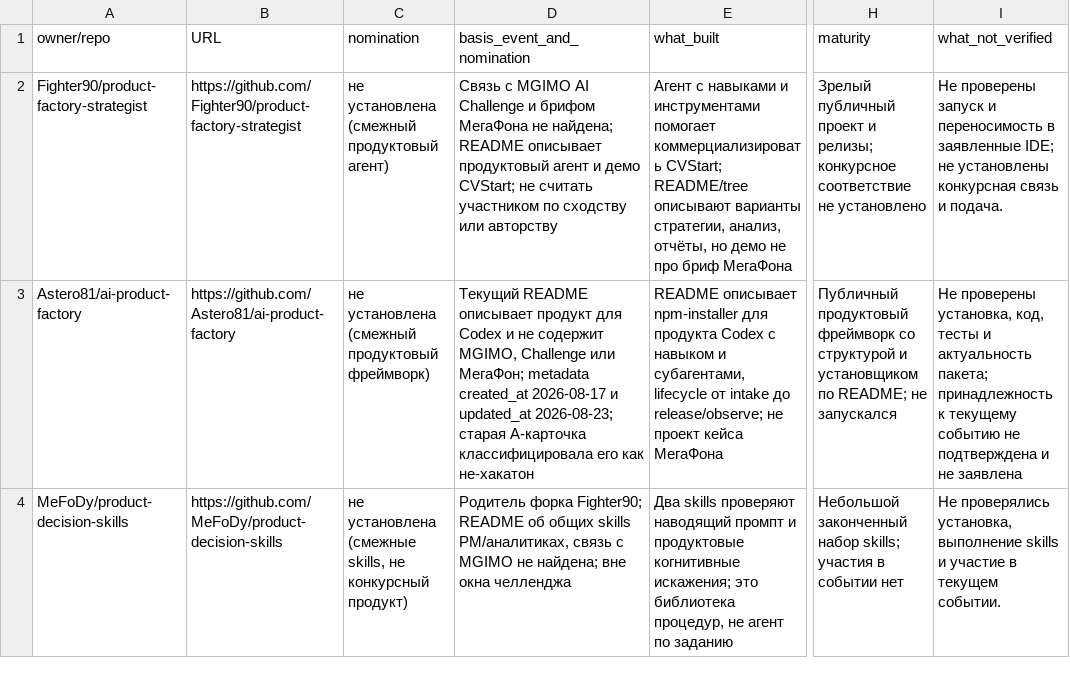
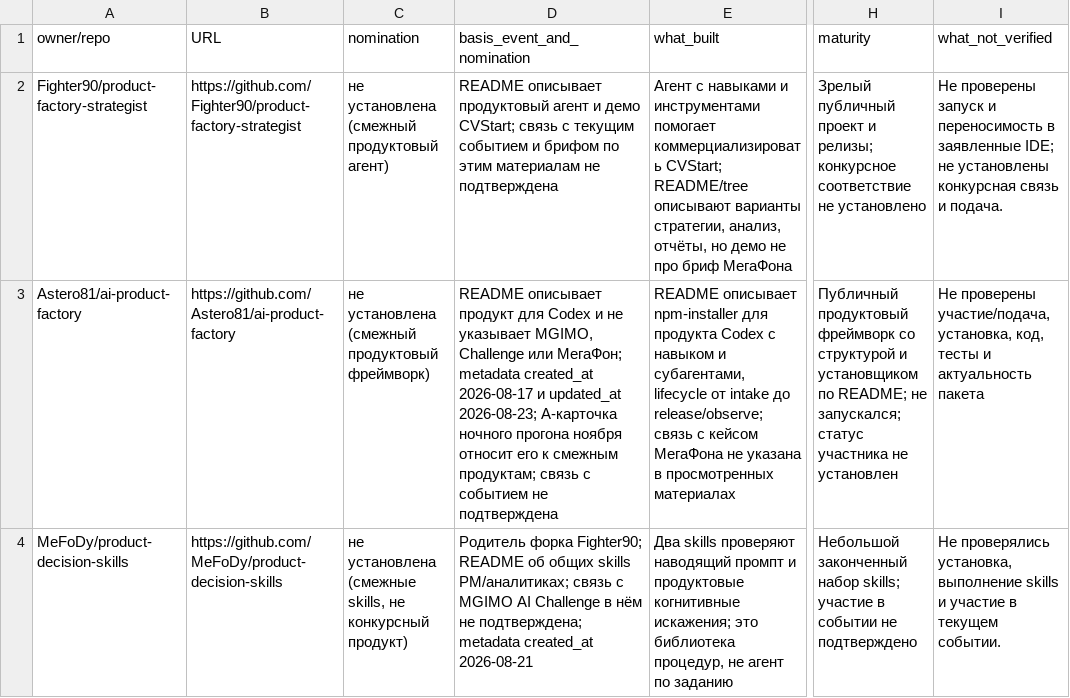
Before and after one commit to Shalioner/mgimo-hackathon, a TSV file: docs/research/mgimo-2026-11-15/agents/repos.tsv, drawn as a sheet; only a part is shown, gaps mark what is left out; the diff covers the shown part only; the diff names each change by its address in the sheet, - before the commit and + after, or states it on an @@ line.

Commit message:
docs: soften unconfirmed MGIMO participation claims

```diff
--- a/docs/research/mgimo-2026-11-15/agents/repos.tsv
+++ b/docs/research/mgimo-2026-11-15/agents/repos.tsv
-D2: Связь с MGIMO AI Challenge и брифом МегаФона не найдена; README описывает продуктовый агент и демо CVStart; не считать участником по сходству или авторству
+D2: README описывает продуктовый агент и демо CVStart; связь с текущим событием и брифом по этим материалам не подтверждена
-D3: Текущий README описывает продукт для Codex и не содержит MGIMO, Challenge или МегаФон; metadata created_at 2026-08-17 и updated_at 2026-08-23; старая A-карточка классифицировала его как не-хакатон
+D3: README описывает продукт для Codex и не указывает MGIMO, Challenge или МегаФон; metadata created_at 2026-08-17 и updated_at 2026-08-23; A-карточка ночного прогона ноября относит его к смежным продуктам; связь с событием не подтверждена
-E3: …до release/observe; не проект кейса МегаФона
+E3: …до release/observe; связь с кейсом МегаФона не указана в просмотренных материалах
-H3: …README; не запускался
+H3: …README; не запускался; статус участника не установлен
-I3: Не проверены установка, код, тесты и актуальность пакета; принадлежность к текущему событию не подтверждена и не заявлена
+I3: Не проверены участие/подача, установка, код, тесты и актуальность пакета
-D4: …общих skills PM/аналитиках, связь с MGIMO не найдена; вне окна челленджа
+D4: …общих skills PM/аналитиках; связь с MGIMO AI Challenge в нём не подтверждена; metadata created_at 2026-08-21
-H4: …набор skills; участия в событии нет
+H4: …набор skills; участие в событии не подтверждено
```
Also changed, not shown: 3 edited cells elsewhere in this file, 2 other files.
